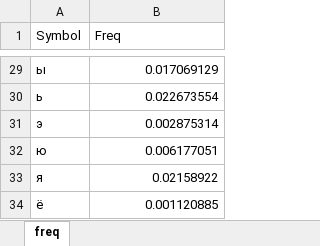
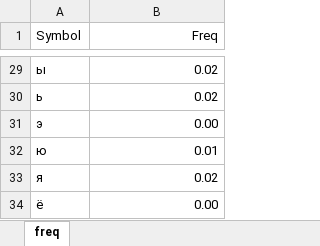
Before and after one commit to yonhyakuyon/cezareus, an Excel workbook: frequencies.xlsx, sheet freq, drawn as a sheet; only a part is shown, gaps mark what is left out; values as stored, in another font and other column widths than the file's, no borders; the diff covers the shown part only; the diff names each change by its address in the sheet, - before the commit and + after, or states it on an @@ line.

```diff
--- a/frequencies.xlsx (sheet freq)
+++ b/frequencies.xlsx (sheet freq)
-B1 alignment: left
+B1 alignment: right
-B29 (Freq): 0.017069129
+B29 (Freq): 0.02
-B30 (Freq): 0.022673554
+B30 (Freq): 0.02
-B31 (Freq): 0.002875314
+B31 (Freq): 0.00
-B32 (Freq): 0.006177051
+B32 (Freq): 0.01
-B33 (Freq): 0.02158922
+B33 (Freq): 0.02
-B34 (Freq): 0.001120885
+B34 (Freq): 0.00
```
Also changed, not shown: 27 edited cells elsewhere in this sheet, 3 other files.
